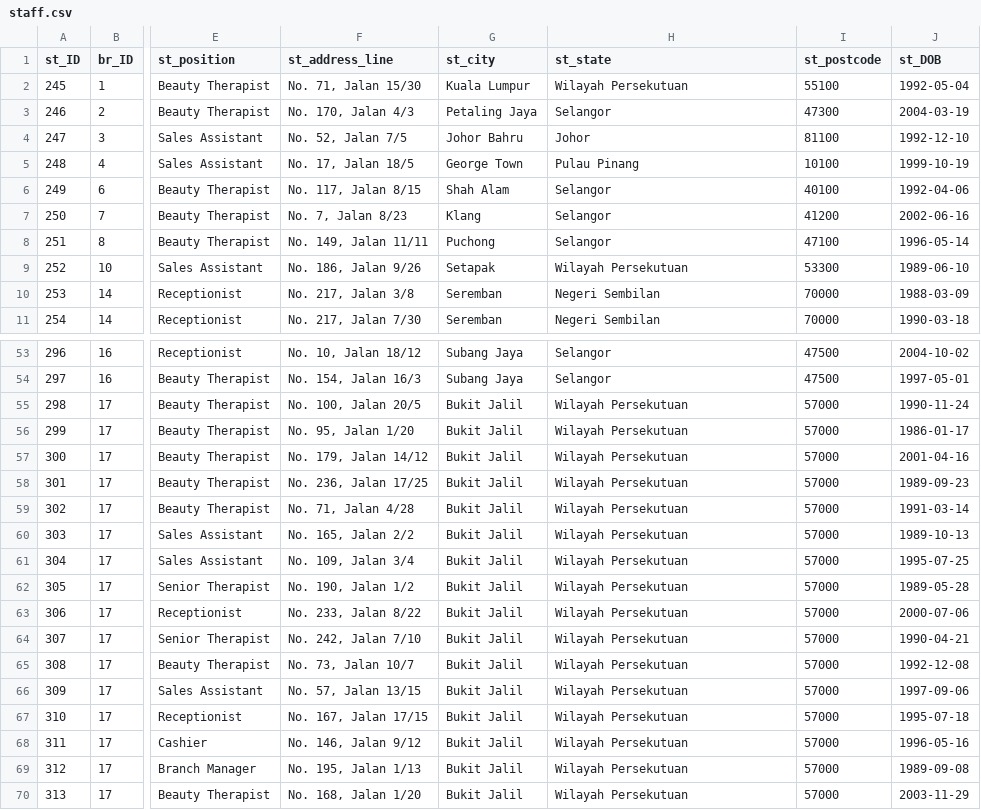
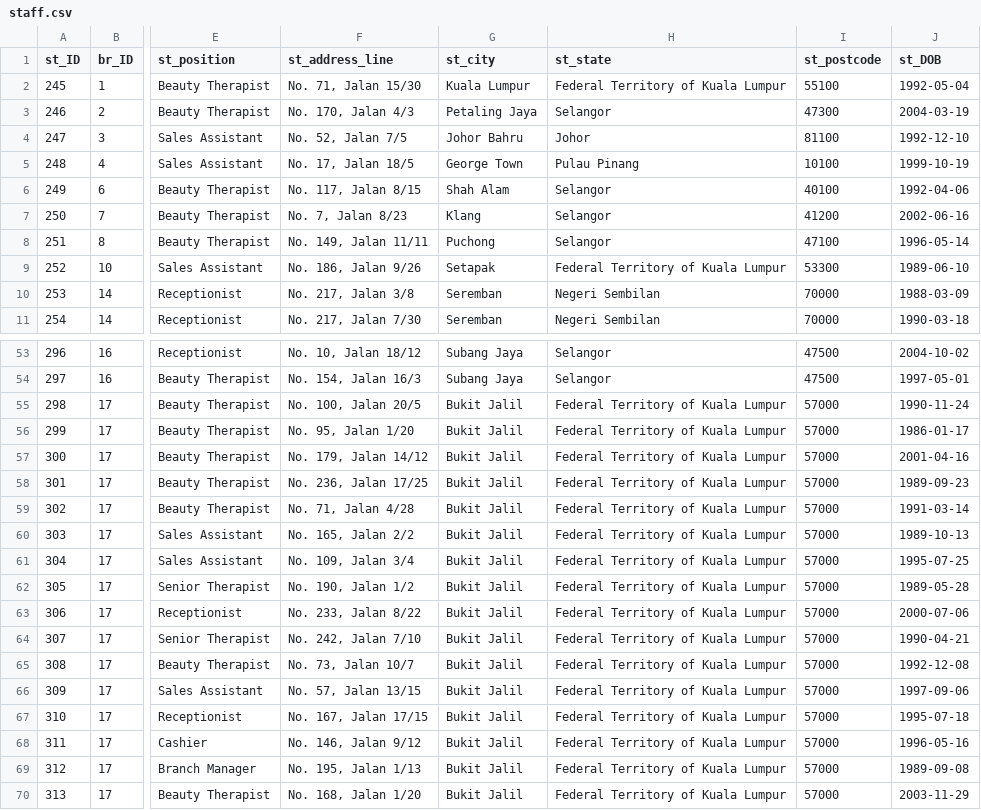
Before and after one commit to LimFengZhi/datawarehouse_SalesAnalysis, a CSV file: sales_data5/data24/staff.csv, drawn as a sheet; only a part is shown, gaps mark what is left out; the diff names each change by its address in the sheet, - before the commit and + after, or states it on an @@ line.

```diff
--- a/sales_data5/data24/staff.csv
+++ b/sales_data5/data24/staff.csv
-H2 (st_state): Wilayah Persekutuan
+H2 (st_state): Federal Territory of Kuala Lumpur
-H9 (st_state): Wilayah Persekutuan
+H9 (st_state): Federal Territory of Kuala Lumpur
-H55:H70 (st_state): Wilayah Persekutuan
+H55:H70 (st_state): Federal Territory of Kuala Lumpur
```
Also changed, not shown: sales_data5/data19_23/branch.csv, sales_data5/data19_23/branch_utils.csv, 41 other files.
